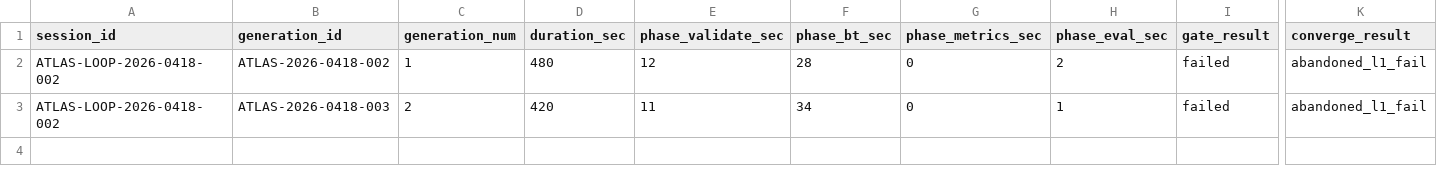
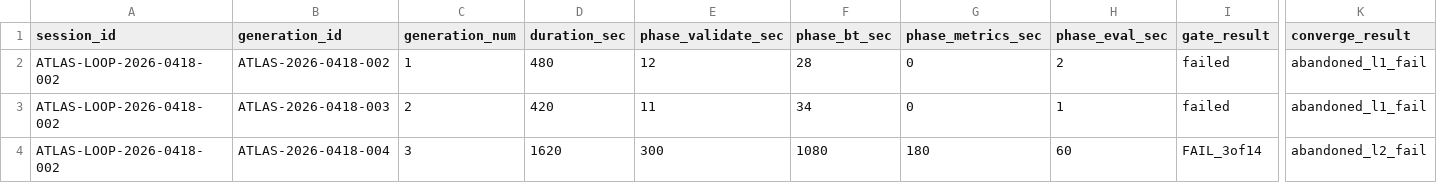
Before and after one commit to cocoa510/Claude, a CSV file: logs/loop_metrics.csv, drawn as a sheet; only a part is shown, gaps mark what is left out; rows hold the shown columns only; the diff names each change by its address in the sheet, - before the commit and + after, or states it on an @@ line.

Commit message:
[atlas] Gen023 abandoned記録、Phase1全5タイプ abandoned 確定

```diff
--- a/logs/loop_metrics.csv
+++ b/logs/loop_metrics.csv
+row 4: ATLAS-LOOP-2026-0418-002 | ATLAS-2026-0418-004 | 3 | 1620 | 300 | 1080 | 180 | 60 | FAIL_3of14 | abandoned_l2_fail
```
Also changed, not shown: 1 other file.
